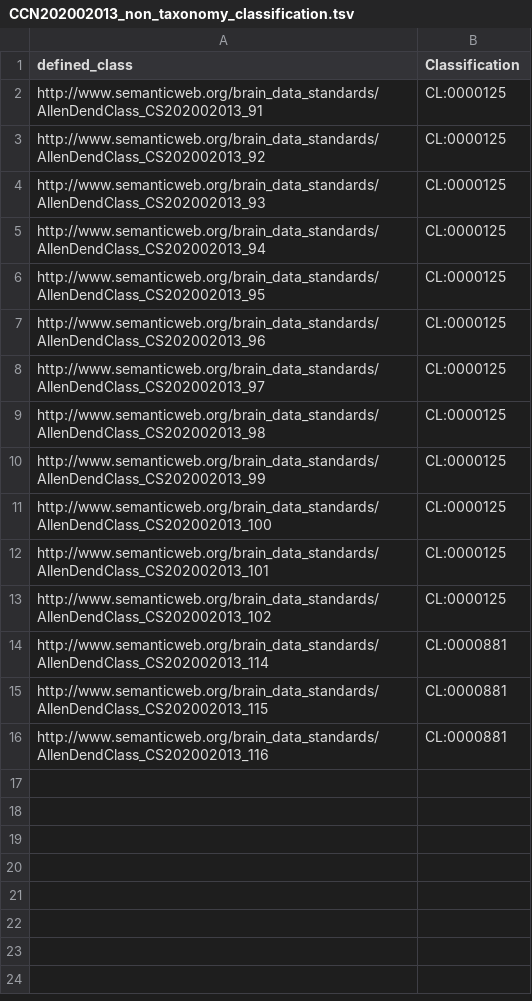
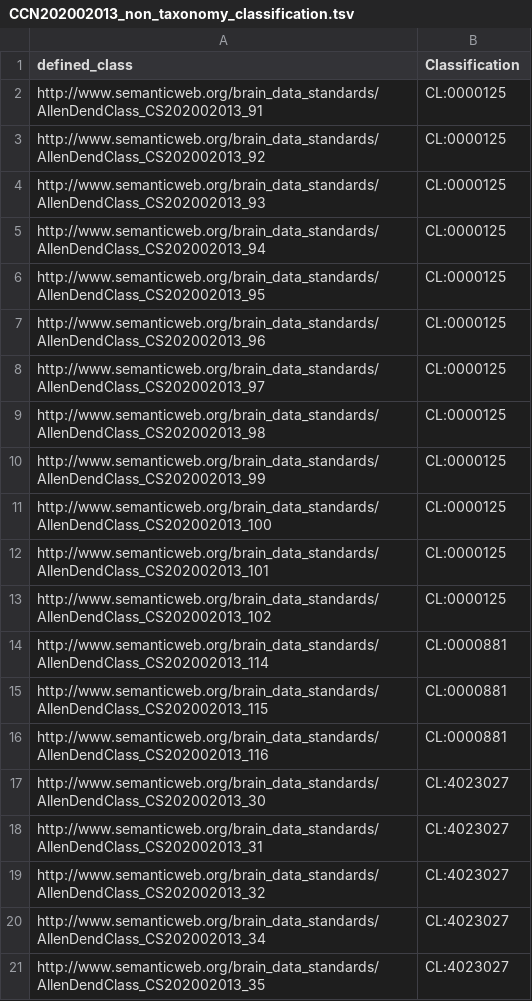
Before and after one commit to obophenotype/brain_data_standards_ontologies, a TSV file: src/patterns/data/bds/CCN202002013_non_taxonomy_classification.tsv, drawn as a sheet.

Commit message:
taxonomy config and non-taxon roots changed

```diff
--- a/src/patterns/data/bds/CCN202002013_non_taxonomy_classification.tsv
+++ b/src/patterns/data/bds/CCN202002013_non_taxonomy_classification.tsv
@@ -16 +16,6 @@ http://www.semanticweb.org/brain_data_standards/AllenDendClass_CS202002013_115	C
 http://www.semanticweb.org/brain_data_standards/AllenDendClass_CS202002013_116	CL:0000881
+http://www.semanticweb.org/brain_data_standards/AllenDendClass_CS202002013_30	CL:4023027
+http://www.semanticweb.org/brain_data_standards/AllenDendClass_CS202002013_31	CL:4023027
+http://www.semanticweb.org/brain_data_standards/AllenDendClass_CS202002013_32	CL:4023027
+http://www.semanticweb.org/brain_data_standards/AllenDendClass_CS202002013_34	CL:4023027
+http://www.semanticweb.org/brain_data_standards/AllenDendClass_CS202002013_35	CL:4023027
```
Also changed, not shown: 1 other file.
